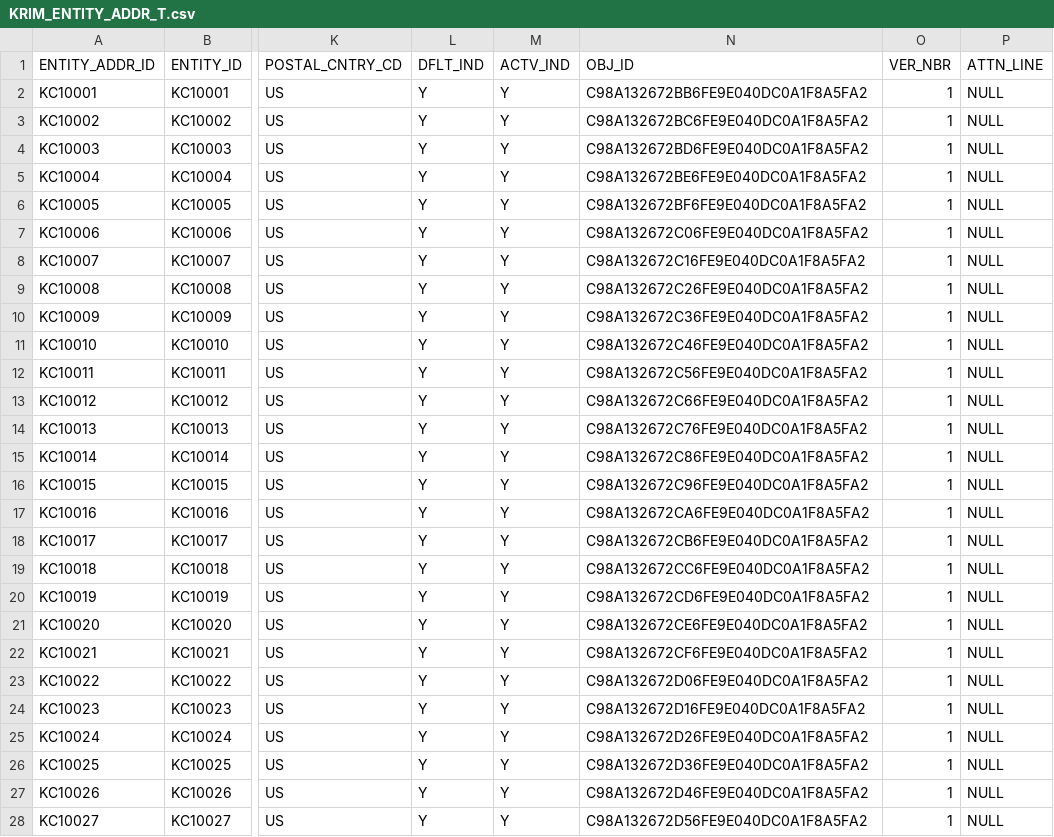
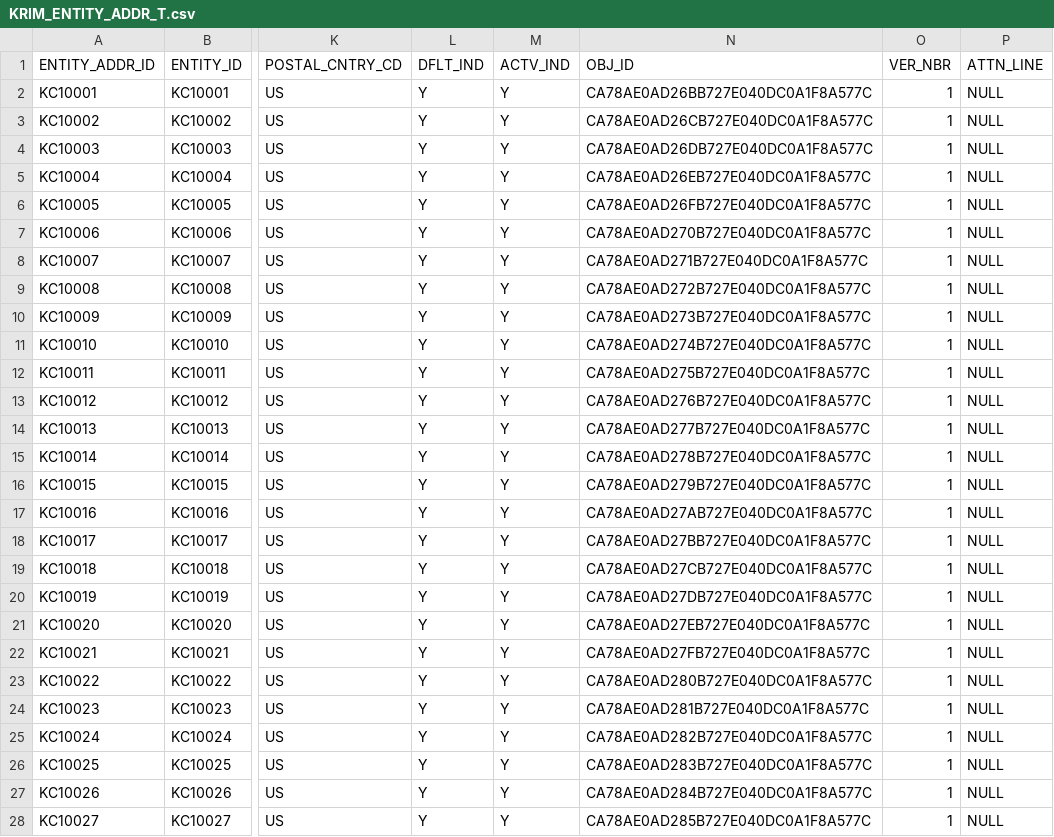
Before and after one commit to kuali/kc, a CSV file: scripts/rice-overlay-scripts/bootstrap/KRIM_ENTITY_ADDR_T.csv, drawn as a sheet; only a part is shown, gaps mark what is left out; the diff covers the shown part only; the diff names each change by its address in the sheet, - before the commit and + after, or states it on an @@ line.

```diff
--- a/scripts/rice-overlay-scripts/bootstrap/KRIM_ENTITY_ADDR_T.csv
+++ b/scripts/rice-overlay-scripts/bootstrap/KRIM_ENTITY_ADDR_T.csv
-N2 (OBJ_ID): C98A132672BB6FE9E040DC0A1F8A5FA2
+N2 (OBJ_ID): CA78AE0AD26BB727E040DC0A1F8A577C
-N3 (OBJ_ID): C98A132672BC6FE9E040DC0A1F8A5FA2
+N3 (OBJ_ID): CA78AE0AD26CB727E040DC0A1F8A577C
-N4 (OBJ_ID): C98A132672BD6FE9E040DC0A1F8A5FA2
+N4 (OBJ_ID): CA78AE0AD26DB727E040DC0A1F8A577C
-N5 (OBJ_ID): C98A132672BE6FE9E040DC0A1F8A5FA2
+N5 (OBJ_ID): CA78AE0AD26EB727E040DC0A1F8A577C
-N6 (OBJ_ID): C98A132672BF6FE9E040DC0A1F8A5FA2
+N6 (OBJ_ID): CA78AE0AD26FB727E040DC0A1F8A577C
-N7 (OBJ_ID): C98A132672C06FE9E040DC0A1F8A5FA2
+N7 (OBJ_ID): CA78AE0AD270B727E040DC0A1F8A577C
-N8 (OBJ_ID): C98A132672C16FE9E040DC0A1F8A5FA2
+N8 (OBJ_ID): CA78AE0AD271B727E040DC0A1F8A577C
-N9 (OBJ_ID): C98A132672C26FE9E040DC0A1F8A5FA2
+N9 (OBJ_ID): CA78AE0AD272B727E040DC0A1F8A577C
-N10 (OBJ_ID): C98A132672C36FE9E040DC0A1F8A5FA2
+N10 (OBJ_ID): CA78AE0AD273B727E040DC0A1F8A577C
-N11 (OBJ_ID): C98A132672C46FE9E040DC0A1F8A5FA2
+N11 (OBJ_ID): CA78AE0AD274B727E040DC0A1F8A577C
-N12 (OBJ_ID): C98A132672C56FE9E040DC0A1F8A5FA2
+N12 (OBJ_ID): CA78AE0AD275B727E040DC0A1F8A577C
-N13 (OBJ_ID): C98A132672C66FE9E040DC0A1F8A5FA2
+N13 (OBJ_ID): CA78AE0AD276B727E040DC0A1F8A577C
-N14 (OBJ_ID): C98A132672C76FE9E040DC0A1F8A5FA2
+N14 (OBJ_ID): CA78AE0AD277B727E040DC0A1F8A577C
-N15 (OBJ_ID): C98A132672C86FE9E040DC0A1F8A5FA2
+N15 (OBJ_ID): CA78AE0AD278B727E040DC0A1F8A577C
-N16 (OBJ_ID): C98A132672C96FE9E040DC0A1F8A5FA2
+N16 (OBJ_ID): CA78AE0AD279B727E040DC0A1F8A577C
-N17 (OBJ_ID): C98A132672CA6FE9E040DC0A1F8A5FA2
+N17 (OBJ_ID): CA78AE0AD27AB727E040DC0A1F8A577C
-N18 (OBJ_ID): C98A132672CB6FE9E040DC0A1F8A5FA2
+N18 (OBJ_ID): CA78AE0AD27BB727E040DC0A1F8A577C
-N19 (OBJ_ID): C98A132672CC6FE9E040DC0A1F8A5FA2
+N19 (OBJ_ID): CA78AE0AD27CB727E040DC0A1F8A577C
-N20 (OBJ_ID): C98A132672CD6FE9E040DC0A1F8A5FA2
+N20 (OBJ_ID): CA78AE0AD27DB727E040DC0A1F8A577C
-N21 (OBJ_ID): C98A132672CE6FE9E040DC0A1F8A5FA2
+N21 (OBJ_ID): CA78AE0AD27EB727E040DC0A1F8A577C
-N22 (OBJ_ID): C98A132672CF6FE9E040DC0A1F8A5FA2
+N22 (OBJ_ID): CA78AE0AD27FB727E040DC0A1F8A577C
-N23 (OBJ_ID): C98A132672D06FE9E040DC0A1F8A5FA2
+N23 (OBJ_ID): CA78AE0AD280B727E040DC0A1F8A577C
-N24 (OBJ_ID): C98A132672D16FE9E040DC0A1F8A5FA2
+N24 (OBJ_ID): CA78AE0AD281B727E040DC0A1F8A577C
-N25 (OBJ_ID): C98A132672D26FE9E040DC0A1F8A5FA2
+N25 (OBJ_ID): CA78AE0AD282B727E040DC0A1F8A577C
-N26 (OBJ_ID): C98A132672D36FE9E040DC0A1F8A5FA2
+N26 (OBJ_ID): CA78AE0AD283B727E040DC0A1F8A577C
-N27 (OBJ_ID): C98A132672D46FE9E040DC0A1F8A5FA2
+N27 (OBJ_ID): CA78AE0AD284B727E040DC0A1F8A577C
-N28 (OBJ_ID): C98A132672D56FE9E040DC0A1F8A5FA2
+N28 (OBJ_ID): CA78AE0AD285B727E040DC0A1F8A577C
```
Also changed, not shown: 60 edited cells elsewhere in this file, scripts/rice-overlay-scripts/bootstrap/KRCR_NMSPC_T.csv, scripts/rice-overlay-scripts/bootstrap/KRCR_PARM_T.csv, 22 other files.
